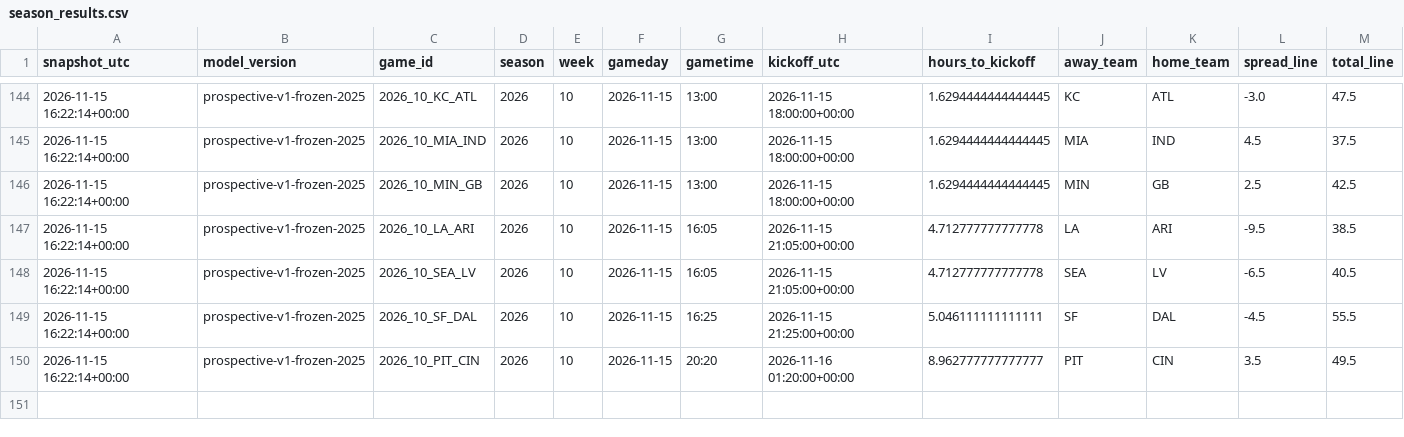
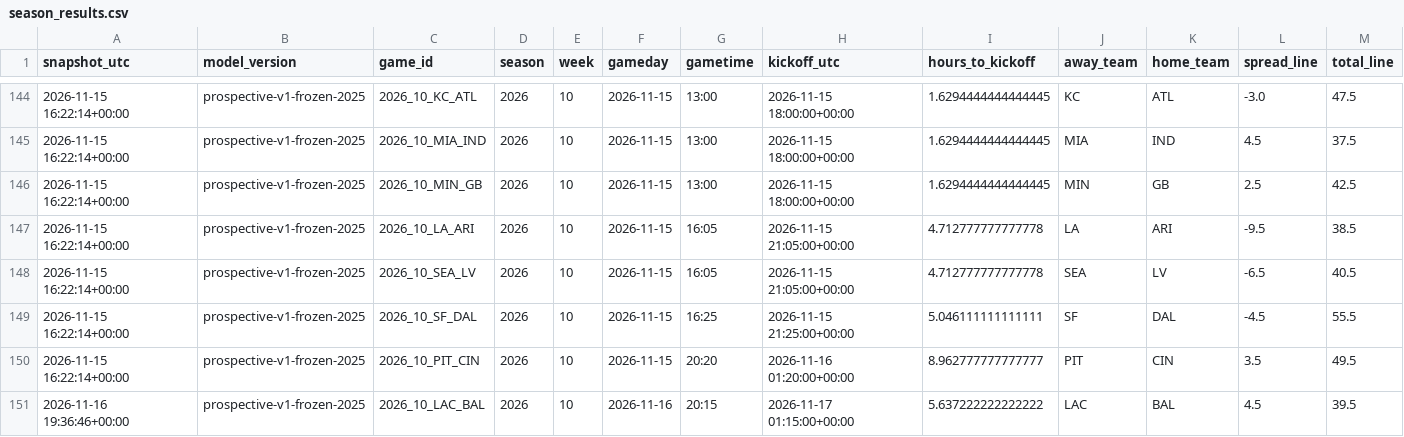
Before and after one commit to JacZerin24/nfl-pick-em, a CSV file: live_archive/2026/season_results.csv, drawn as a sheet; only a part is shown, gaps mark what is left out; rows hold the shown columns only; the diff names each change by its address in the sheet, - before the commit and + after, or states it on an @@ line.

```diff
--- a/live_archive/2026/season_results.csv
+++ b/live_archive/2026/season_results.csv
+row 151: 2026-11-16 19:36:46+00:00 | prospective-v1-frozen-2025 | 2026_10_LAC_BAL | 2026 | 10 | 2026-11-16 | 20:15 | 2026-11-17 01:15:00+00:00 | 5.637222222222222 | LAC | BAL | 4.5 | 39.5
```
Also changed, not shown: 1 other file.
